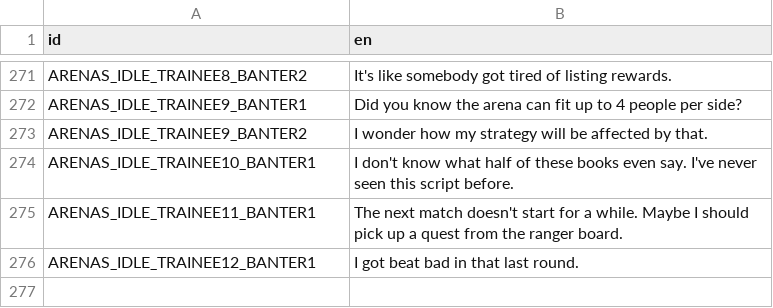
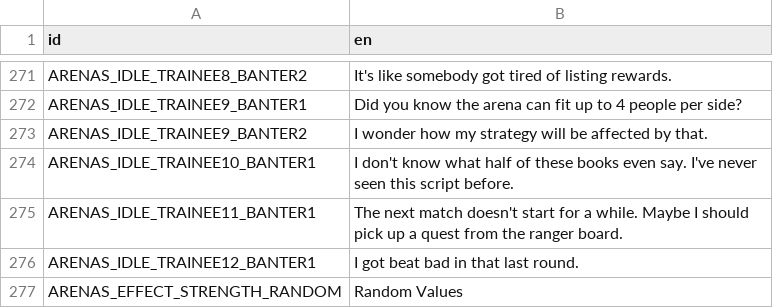
Before and after one commit to ninaforce13/CassetteArenas, a CSV file: Translations/mod_translation_arenas.csv, drawn as a sheet; only a part is shown, gaps mark what is left out; the diff names each change by its address in the sheet, - before the commit and + after, or states it on an @@ line.

Commit message:
1.2.5 - BugFix Bad Forecast
* Translation files created
* Bug fix for Bad Forecast crash

```diff
--- a/Translations/mod_translation_arenas.csv
+++ b/Translations/mod_translation_arenas.csv
+row 277: ARENAS_EFFECT_STRENGTH_RANDOM | Random Values
```
Also changed, not shown: 7 other files.
